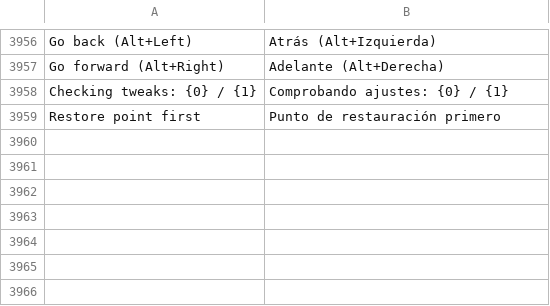
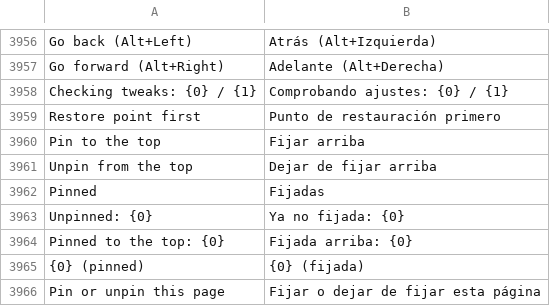
Before and after one commit to arttnomadd/ArchTweaker, a TSV file: lang/es.tsv, drawn as a sheet; only a part is shown, gaps mark what is left out; the diff names each change by its address in the sheet, - before the commit and + after, or states it on an @@ line.

```diff
--- a/lang/es.tsv
+++ b/lang/es.tsv
+row 3960: Pin to the top | Fijar arriba
+row 3961: Unpin from the top | Dejar de fijar arriba
+row 3962: Pinned | Fijadas
+row 3963: Unpinned: {0} | Ya no fijada: {0}
+row 3964: Pinned to the top: {0} | Fijada arriba: {0}
+row 3965: {0} (pinned) | {0} (fijada)
+row 3966: Pin or unpin this page | Fijar o dejar de fijar esta página
```
Also changed, not shown: lang/de.tsv, lang/it.tsv, 11 other files.
